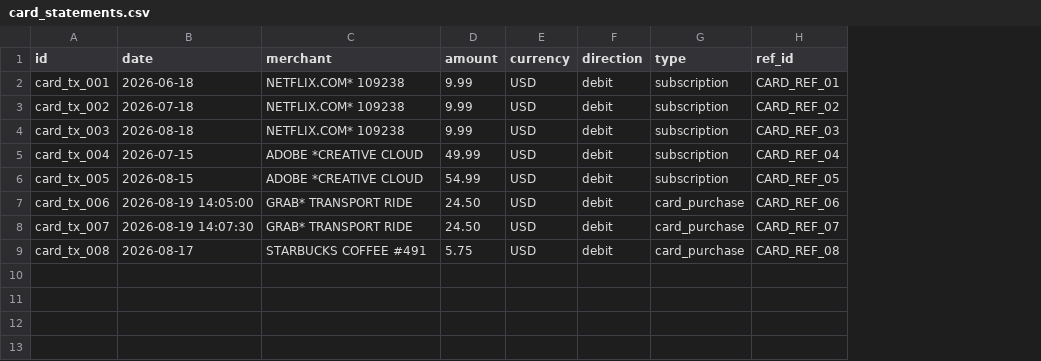
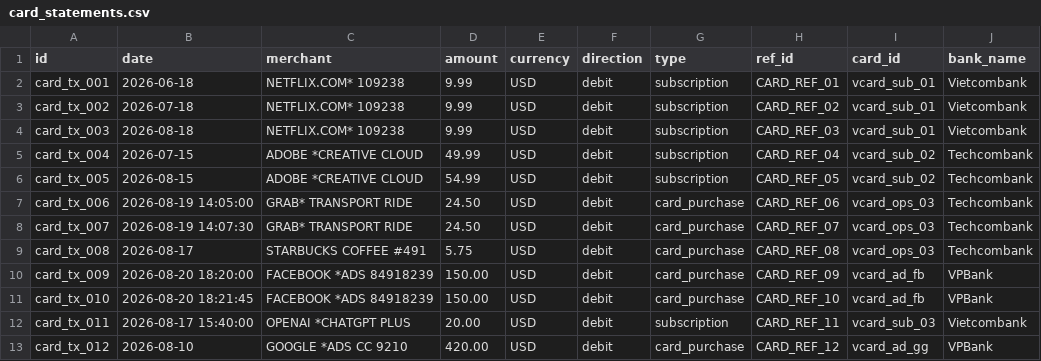
Before and after one commit to dat-nnguyen/wlf-01-expense-management-transaction-safety, a CSV file: data/sample/card_statements.csv, drawn as a sheet; the diff names each change by its address in the sheet, - before the commit and + after, or states it on an @@ line.

Commit message:
feat: complete Wealify Guardian core features, payout radar, virtual card double-swipe, business advisor, hitl, and management dashboard

```diff
--- a/data/sample/card_statements.csv
+++ b/data/sample/card_statements.csv
+column I (card_id), rows 2-9: vcard_sub_01 | vcard_sub_01 | vcard_sub_01 | vcard_sub_02 | vcard_sub_02 | vcard_ops_03 | vcard_ops_03 | vcard_ops_03
+column J (bank_name), rows 2-9: Vietcombank | Vietcombank | Vietcombank | Techcombank | Techcombank | Techcombank | Techcombank | Techcombank
+row 10: card_tx_009 | 2026-08-20 18:20:00 | FACEBOOK *ADS 84918239 | 150.00 | USD | debit | card_purchase | CARD_REF_09 | vcard_ad_fb | VPBank
+row 11: card_tx_010 | 2026-08-20 18:21:45 | FACEBOOK *ADS 84918239 | 150.00 | USD | debit | card_purchase | CARD_REF_10 | vcard_ad_fb | VPBank
+row 12: card_tx_011 | 2026-08-17 15:40:00 | OPENAI *CHATGPT PLUS | 20.00 | USD | debit | subscription | CARD_REF_11 | vcard_sub_03 | Vietcombank
+row 13: card_tx_012 | 2026-08-10 | GOOGLE *ADS CC 9210 | 420.00 | USD | debit | card_purchase | CARD_REF_12 | vcard_ad_gg | VPBank
```
Also changed, not shown: data/sample/account_transactions.csv, 39 other files.
